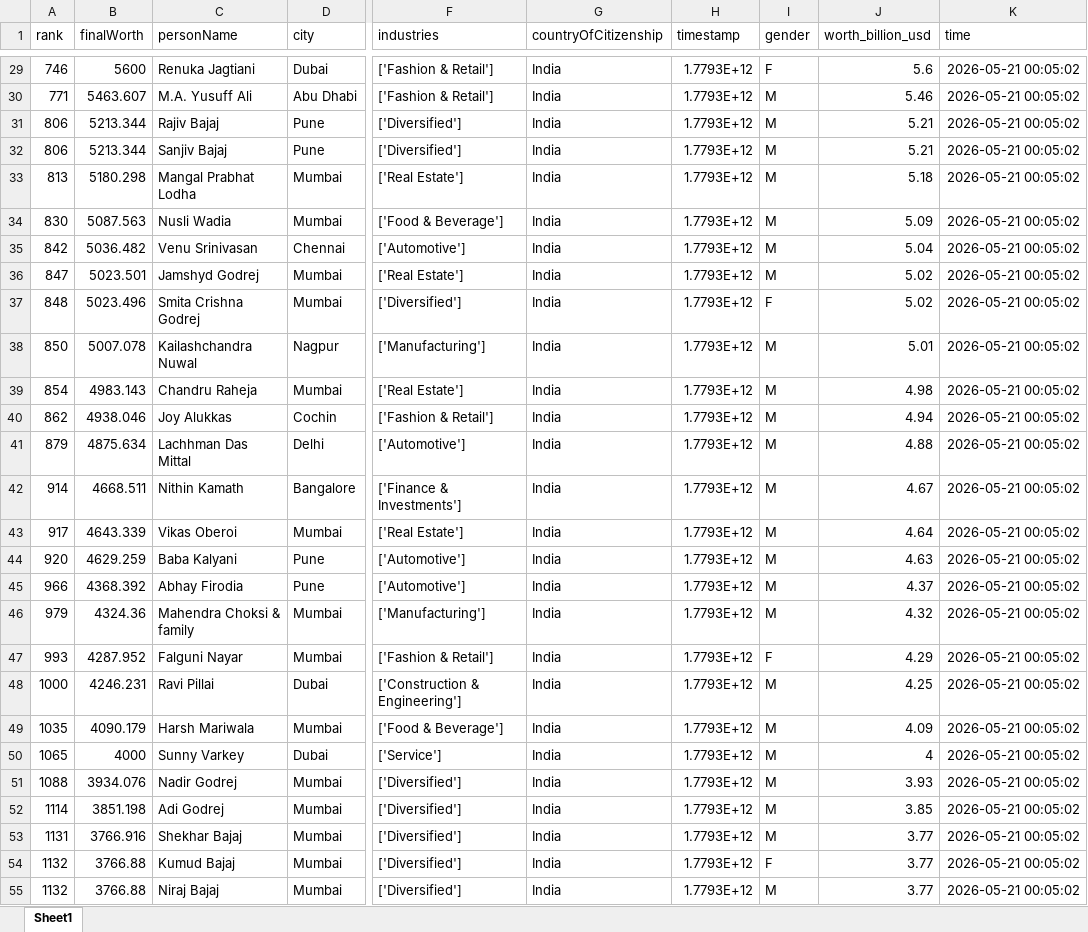
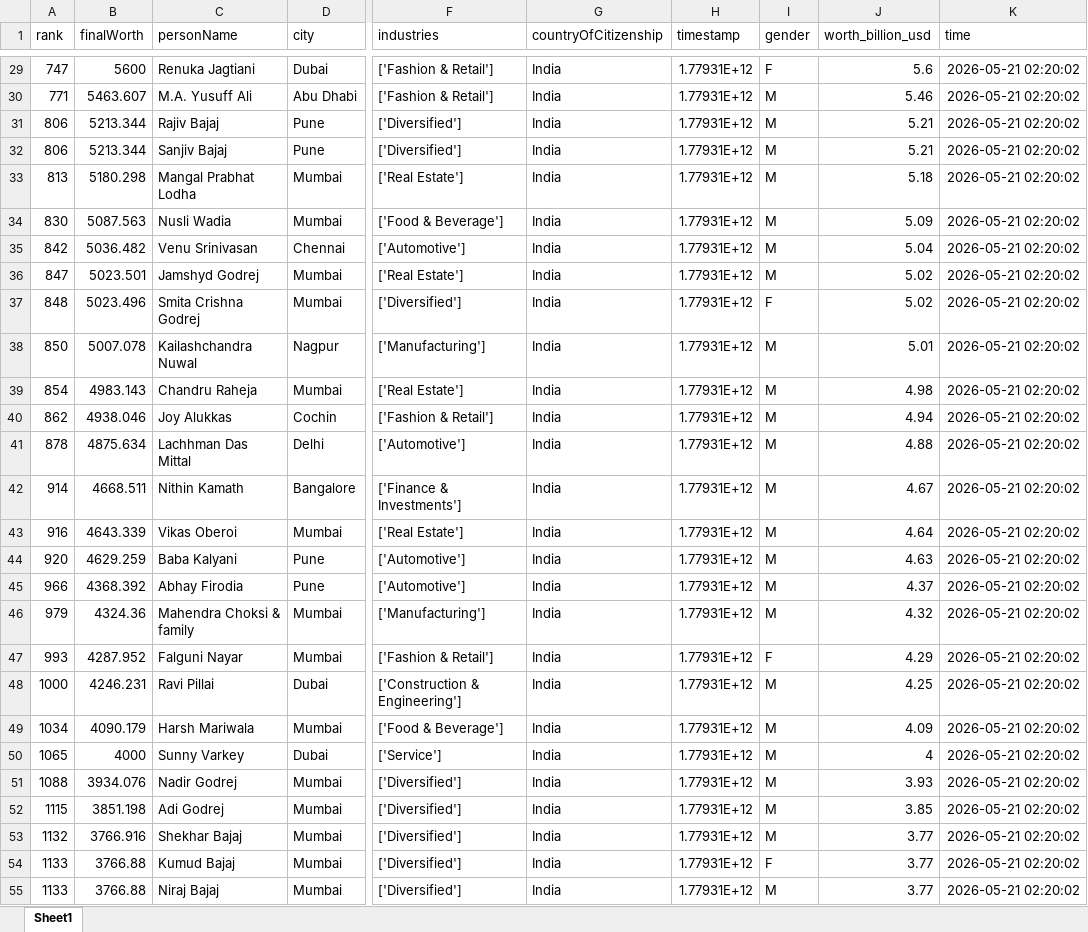
Before and after one commit to siddadel/pari-forbes, an Excel workbook: latest.xlsx, sheet Sheet1, drawn as a sheet; only a part is shown, gaps mark what is left out; values as stored, in another font and other column widths than the file's, no borders; the diff covers the shown part only; the diff names each change by its address in the sheet, - before the commit and + after, or states it on an @@ line.

```diff
--- a/latest.xlsx (sheet Sheet1)
+++ b/latest.xlsx (sheet Sheet1)
-A29 (rank): 746
+A29 (rank): 747
-H29:H55 (timestamp): 1.7793E+12
+H29:H55 (timestamp): 1.77931E+12
-K29:K55 (time): 2026-05-21 00:05:02
+K29:K55 (time): 2026-05-21 02:20:02
-A41 (rank): 879
+A41 (rank): 878
-A43 (rank): 917
+A43 (rank): 916
-A49 (rank): 1035
+A49 (rank): 1034
-A52 (rank): 1114
+A52 (rank): 1115
-A53 (rank): 1131
+A53 (rank): 1132
-A54:A55 (rank): 1132
+A54:A55 (rank): 1133
```
Also changed, not shown: 491 edited cells elsewhere in this sheet, 1 other file.
